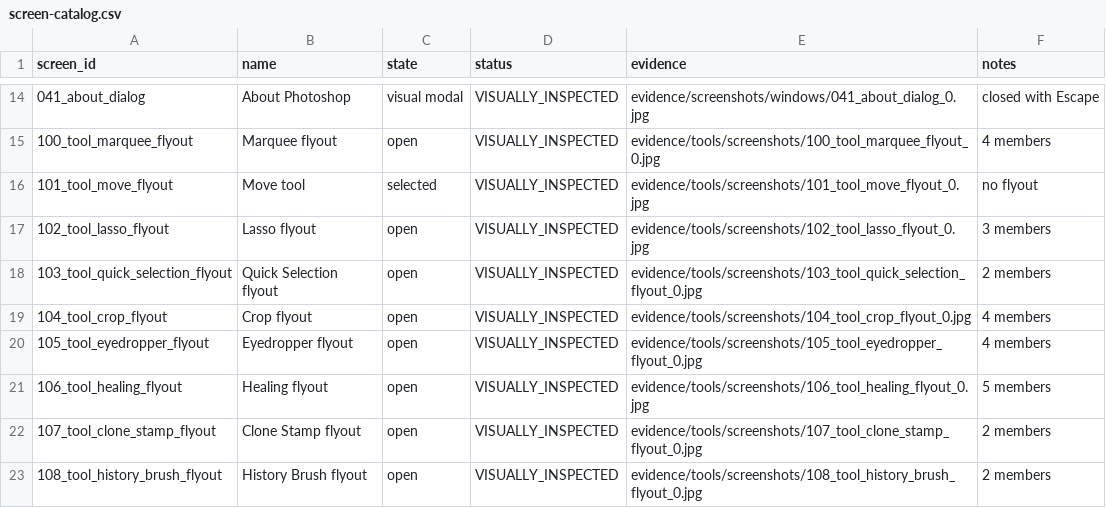
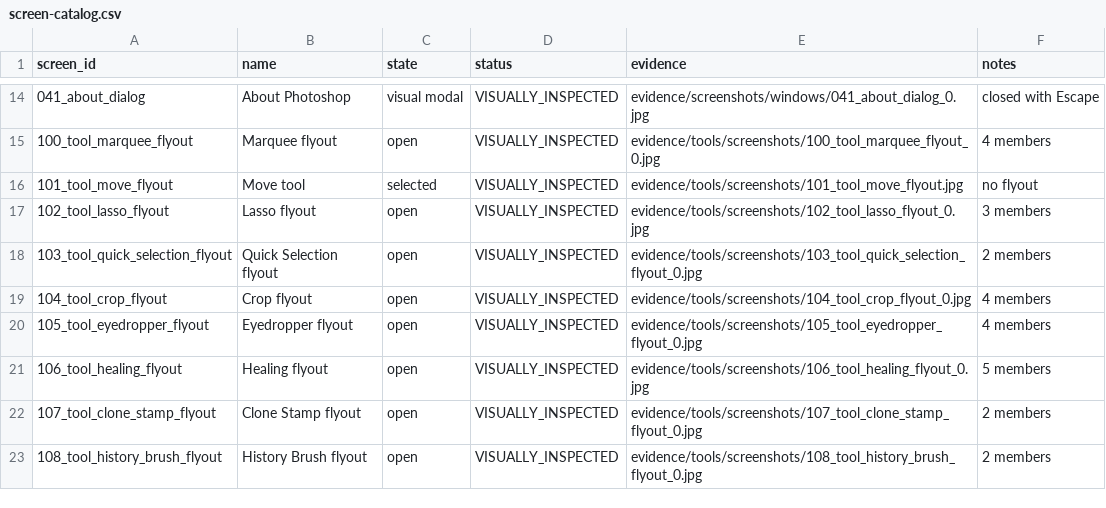
Before and after one commit to NIda2645/Openshop, a CSV file: windows-app-audit/screens/screen-catalog.csv, drawn as a sheet; only a part is shown, gaps mark what is left out.

```diff
--- a/windows-app-audit/screens/screen-catalog.csv
+++ b/windows-app-audit/screens/screen-catalog.csv
@@ -15,3 +15,3 @@ screen_id,name,state,status,evidence,notes
 100_tool_marquee_flyout,Marquee flyout,open,VISUALLY_INSPECTED,evidence/tools/screenshots/100_tool_marquee_flyout_0.jpg,4 members
-101_tool_move_flyout,Move tool,selected,VISUALLY_INSPECTED,evidence/tools/screenshots/101_tool_move_flyout_0.jpg,no flyout
+101_tool_move_flyout,Move tool,selected,VISUALLY_INSPECTED,evidence/tools/screenshots/101_tool_move_flyout.jpg,no flyout
 102_tool_lasso_flyout,Lasso flyout,open,VISUALLY_INSPECTED,evidence/tools/screenshots/102_tool_lasso_flyout_0.jpg,3 members
```
Also changed, not shown: windows-app-audit/behavior/validation-rules.csv, 15 other files.
